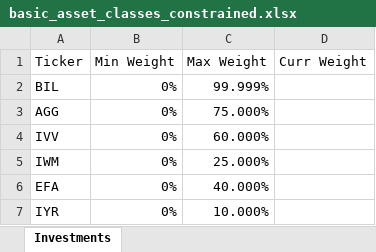
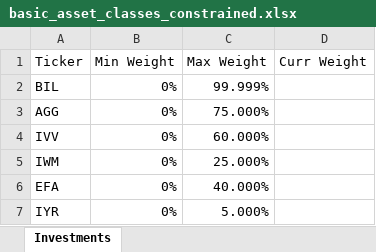
Before and after one commit to epageler/.efficient_frontier, an Excel workbook: data/basic_asset_classes_constrained.xlsx, sheet Investments, drawn as a sheet; values as stored, in another font and other column widths than the file's, no borders; the diff names each change by its address in the sheet, - before the commit and + after, or states it on an @@ line.

Commit message:
adjust max weight on Real Estate in basic_asset_classes

```diff
--- a/data/basic_asset_classes_constrained.xlsx (sheet Investments)
+++ b/data/basic_asset_classes_constrained.xlsx (sheet Investments)
-C7 (Max Weight): 10.000%
+C7 (Max Weight): 5.000%
```
